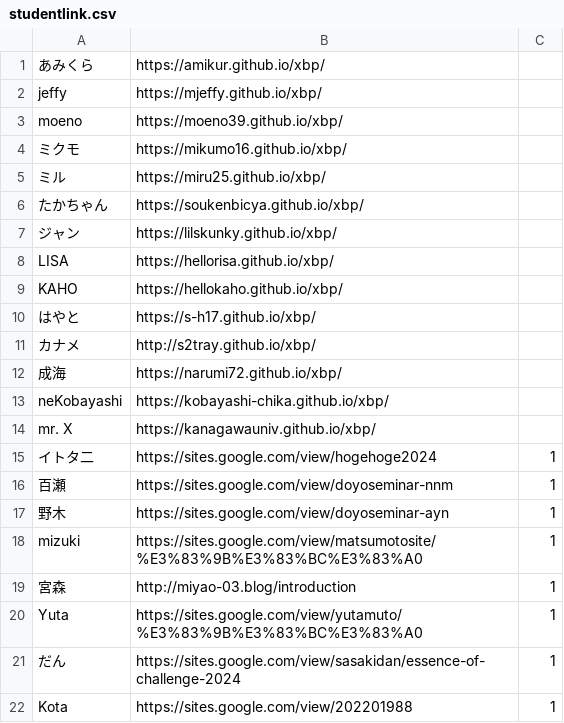
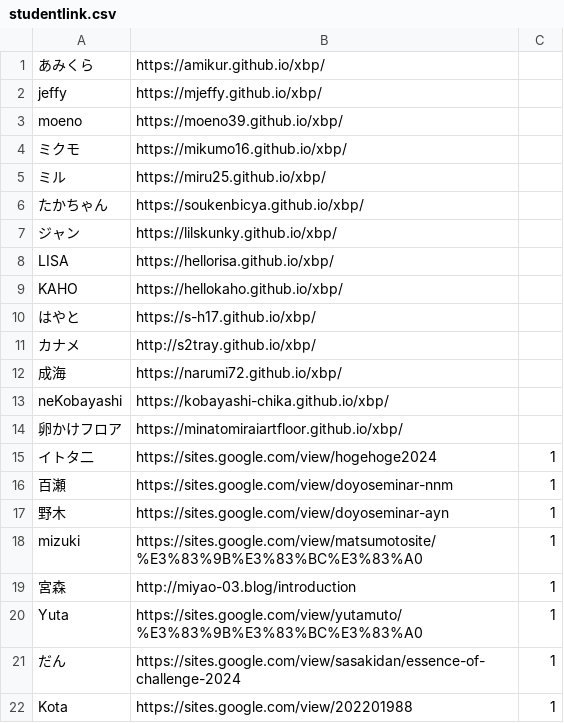
Before and after one commit to kuxbp/xbp, a CSV file: doyolab/15g/link/studentlink.csv, drawn as a sheet.

Commit message:
link

```diff
--- a/doyolab/15g/link/studentlink.csv
+++ b/doyolab/15g/link/studentlink.csv
@@ -13,3 +13,3 @@ KAHO, https://hellokaho.github.io/xbp/
 neKobayashi,https://kobayashi-chika.github.io/xbp/
-mr. X,https://kanagawauniv.github.io/xbp/
+卵かけフロア,https://minatomiraiartfloor.github.io/xbp/
 イトタ二,https://sites.google.com/view/hogehoge2024,1
```
